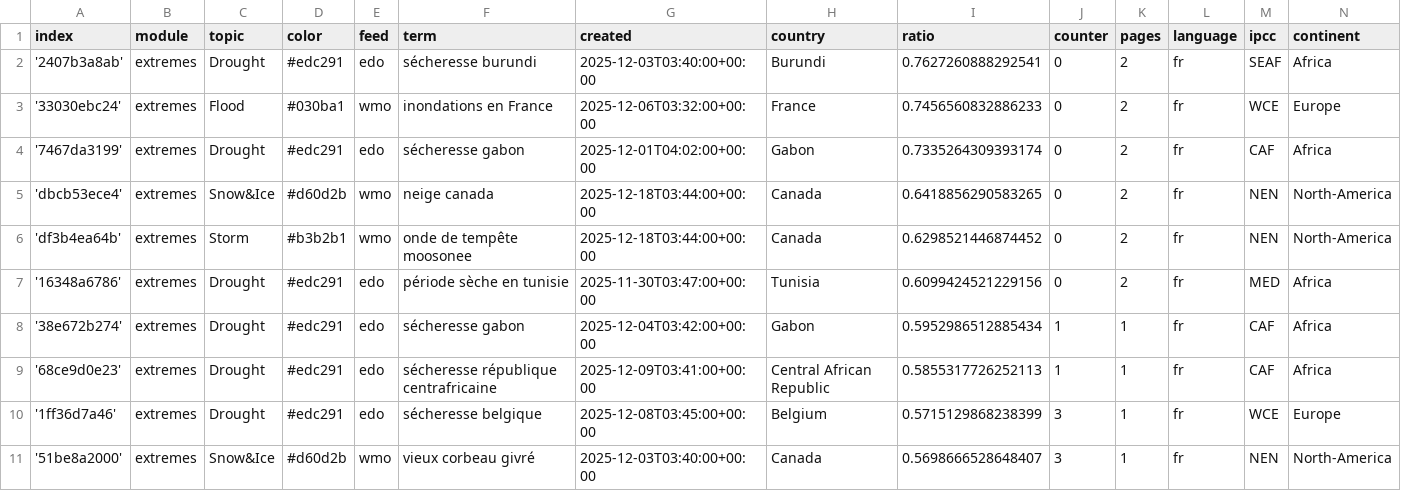
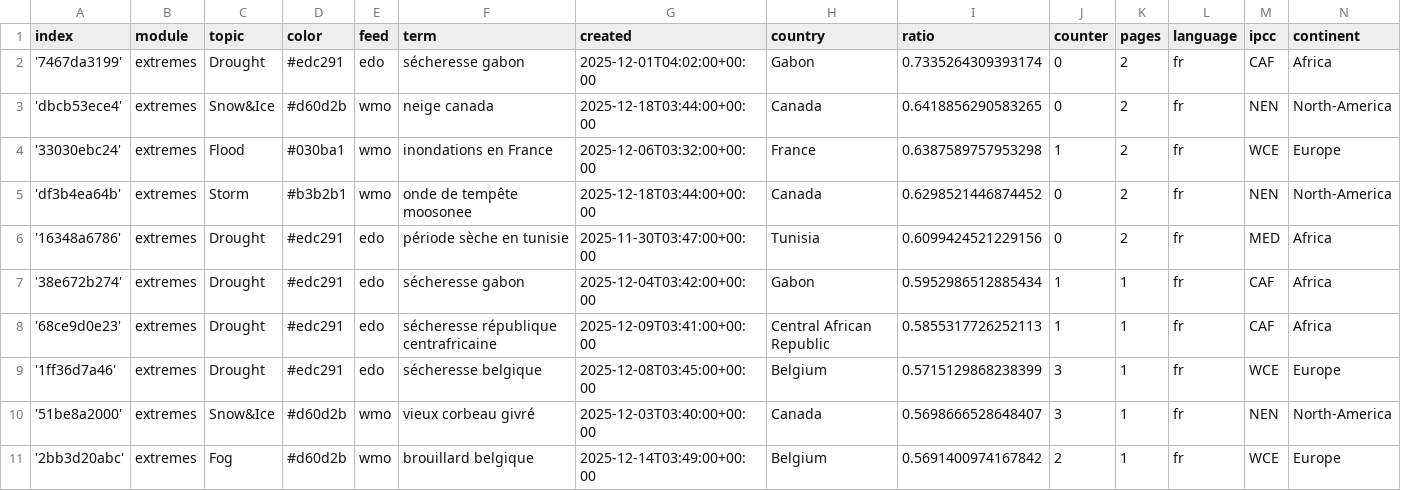
Before and after one commit to TinoH91news/frenchExtremes, a CSV file: terms.csv, drawn as a sheet; only a part is shown; the shorter side is filled out with more unchanged rows.

Commit message:
Commit from GitHub Actions (harvest:0.0)

```diff
--- a/terms.csv
+++ b/terms.csv
@@ -1,6 +1,5 @@
 index,module,topic,color,feed,term,created,country,ratio,counter,pages,language,ipcc,continent
-'2407b3a8ab',extremes,Drought,#edc291,edo,sécheresse burundi,2025-12-03T03:40:00+00:00,Burundi,0.7627260888292541,0,2,fr,SEAF,Africa
-'33030ebc24',extremes,Flood,#030ba1,wmo,inondations en France,2025-12-06T03:32:00+00:00,France,0.7456560832886233,0,2,fr,WCE,Europe
 '7467da3199',extremes,Drought,#edc291,edo,sécheresse gabon,2025-12-01T04:02:00+00:00,Gabon,0.7335264309393174,0,2,fr,CAF,Africa
 'dbcb53ece4',extremes,Snow&Ice,#d60d2b,wmo,neige canada,2025-12-18T03:44:00+00:00,Canada,0.6418856290583265,0,2,fr,NEN,North-America
+'33030ebc24',extremes,Flood,#030ba1,wmo,inondations en France,2025-12-06T03:32:00+00:00,France,0.6387589757953298,1,2,fr,WCE,Europe
 'df3b4ea64b',extremes,Storm,#b3b2b1,wmo,onde de tempête moosonee,2025-12-18T03:44:00+00:00,Canada,0.6298521446874452,0,2,fr,NEN,North-America
```
